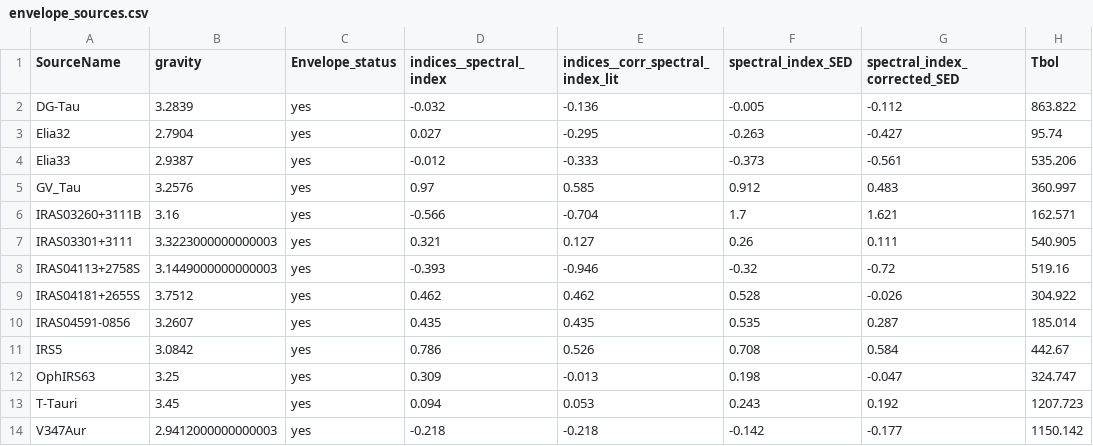
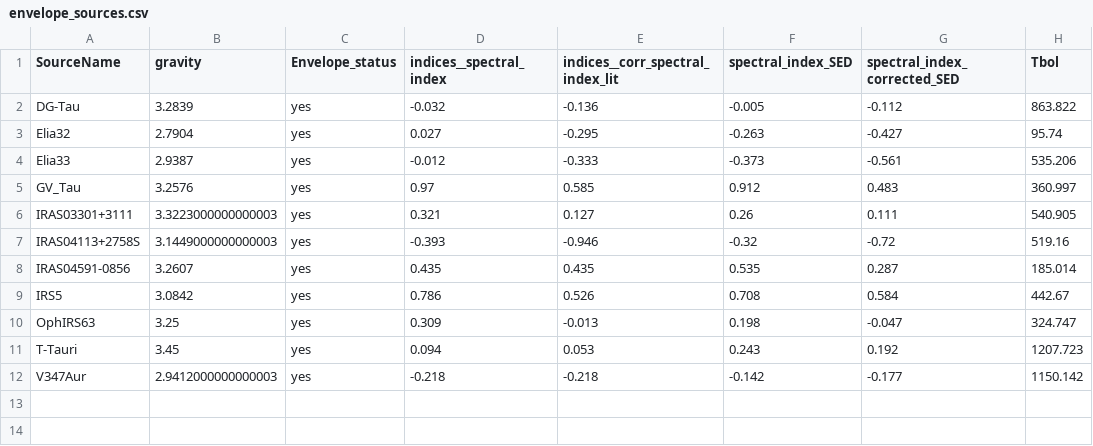
Before and after one commit to christianfloresg/JCMT, a CSV file: histograms/group_output_Tbol/envelope_sources.csv, drawn as a sheet.

```diff
--- a/histograms/group_output_Tbol/envelope_sources.csv
+++ b/histograms/group_output_Tbol/envelope_sources.csv
@@ -5,6 +5,4 @@ Elia33,2.9387,yes,-0.012,-0.333,-0.373,-0.561,535.206
 GV_Tau,3.2576,yes,0.97,0.585,0.912,0.483,360.997
-IRAS03260+3111B,3.16,yes,-0.566,-0.704,1.7,1.621,162.571
 IRAS03301+3111,3.3223000000000003,yes,0.321,0.127,0.26,0.111,540.905
 IRAS04113+2758S,3.1449000000000003,yes,-0.393,-0.946,-0.32,-0.72,519.16
-IRAS04181+2655S,3.7512,yes,0.462,0.462,0.528,-0.026,304.922
 IRAS04591-0856,3.2607,yes,0.435,0.435,0.535,0.287,185.014
```
Also changed, not shown: histograms/group_output_Tbol/confused_sources.csv, histograms/group_output_gravity/confused_sources.csv, 12 other files.
